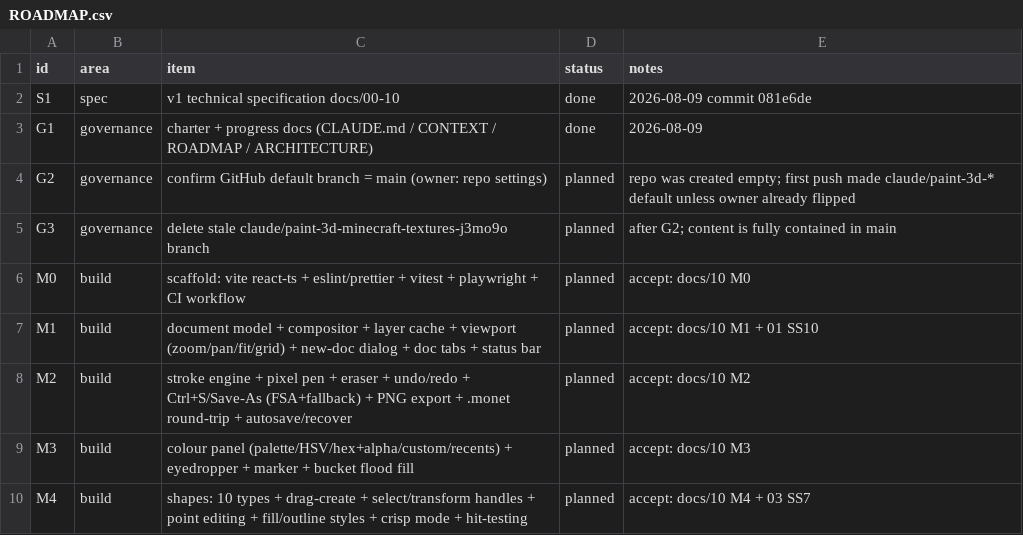
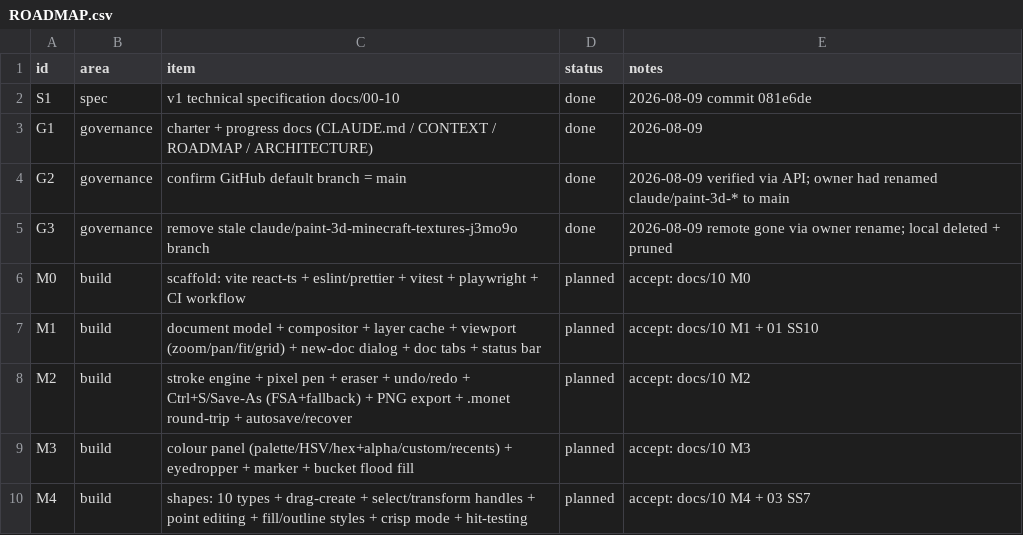
Before and after one commit to alexmouf-work/monet, a CSV file: docs/ROADMAP.csv, drawn as a sheet; only a part is shown.

```diff
--- a/docs/ROADMAP.csv
+++ b/docs/ROADMAP.csv
@@ -3,4 +3,4 @@ S1,spec,v1 technical specification docs/00-10,done,2026-08-09 commit 081e6de
 G1,governance,charter + progress docs (CLAUDE.md / CONTEXT / ROADMAP / ARCHITECTURE),done,2026-08-09
-G2,governance,confirm GitHub default branch = main (owner: repo settings),planned,repo was created empty; first push made claude/paint-3d-* default unless owner already flipped
-G3,governance,delete stale claude/paint-3d-minecraft-textures-j3mo9o branch,planned,after G2; content is fully contained in main
+G2,governance,confirm GitHub default branch = main,done,2026-08-09 verified via API; owner had renamed claude/paint-3d-* to main
+G3,governance,remove stale claude/paint-3d-minecraft-textures-j3mo9o branch,done,2026-08-09 remote gone via owner rename; local deleted + pruned
 M0,build,scaffold: vite react-ts + eslint/prettier + vitest + playwright + CI workflow,planned,accept: docs/10 M0
```
